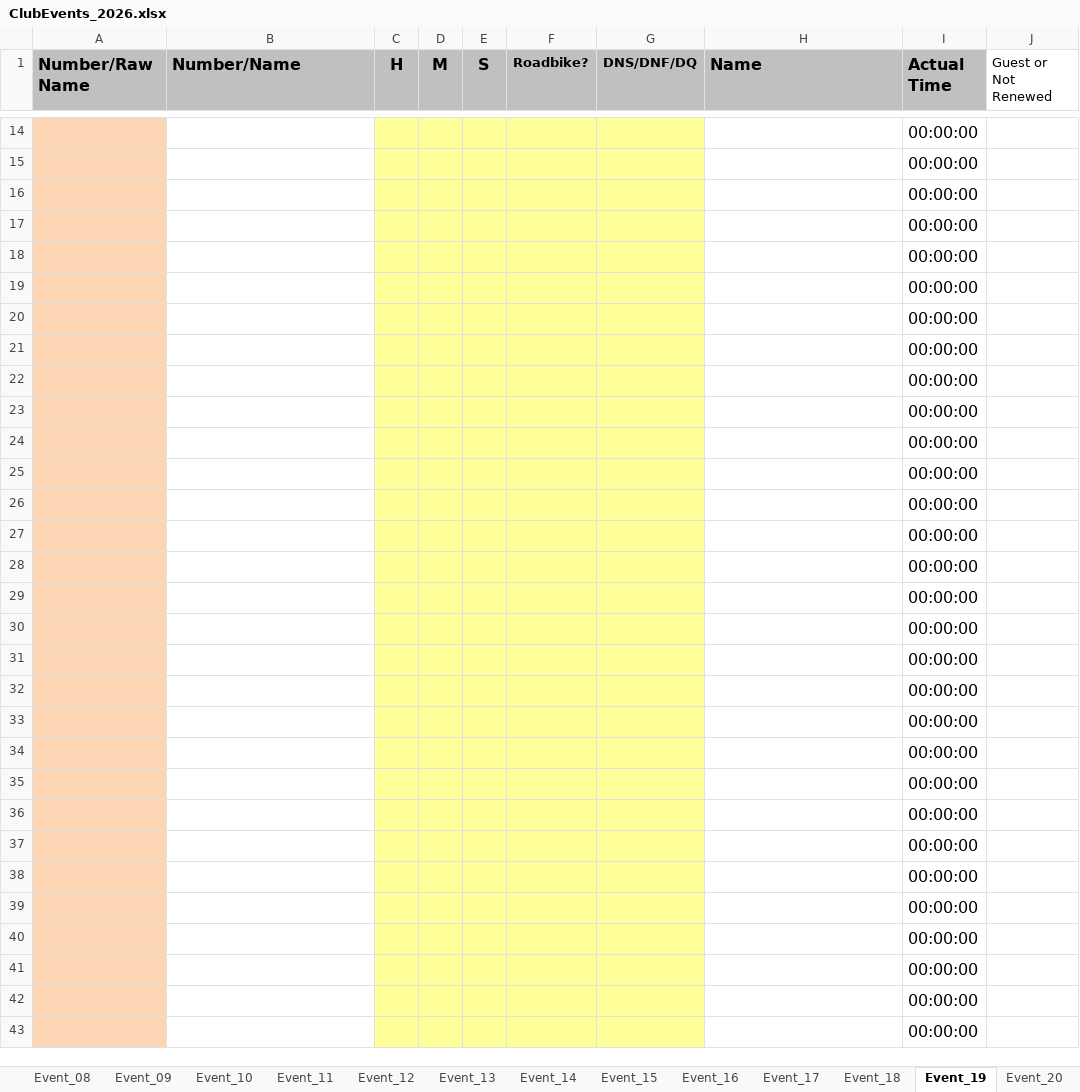
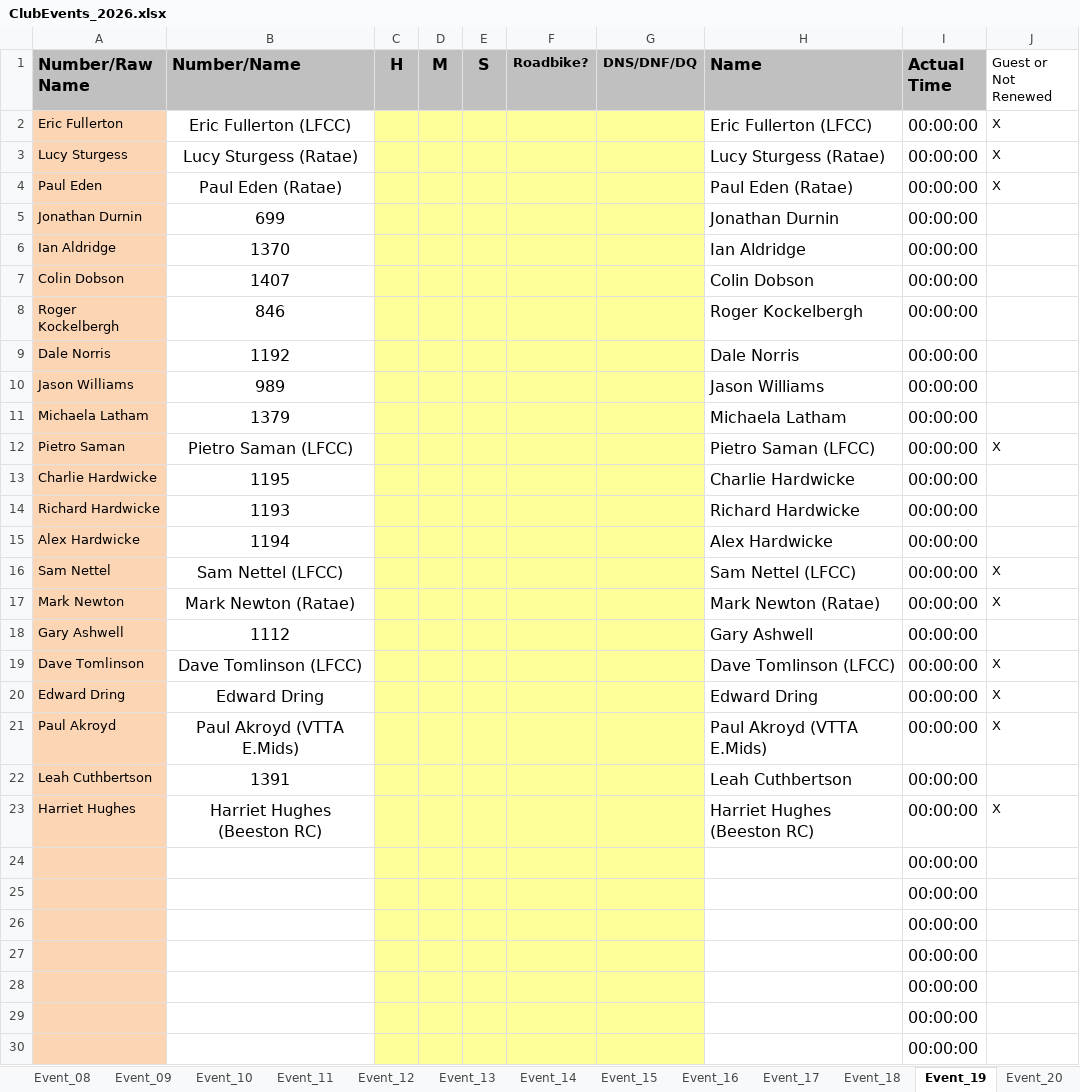
Before and after one commit to WellandValleyCC/WellandValleyCC.github.io, an Excel workbook: data/ClubEvents_2026.xlsx, sheet Event_19, drawn as a sheet; only a part is shown, gaps mark what is left out; the shorter side is filled out with more unchanged rows; values as stored, in another font and other column widths than the file's, no borders; conditional formats not drawn; removed rows and columns are numbered as before the commit, all else as after; the diff covers the shown part only; the diff names each change by its address in the sheet, - before the commit and + after, or states it on an @@ line.

Commit message:
First 22 sign-ups for event 19 [ci skip]

```diff
--- a/data/ClubEvents_2026.xlsx (sheet Event_19)
+++ b/data/ClubEvents_2026.xlsx (sheet Event_19)
-row 14:  |  |  |  |  |  |  |  | 00:00:00
-row 15:  |  |  |  |  |  |  |  | 00:00:00
-row 16:  |  |  |  |  |  |  |  | 00:00:00
-row 17:  |  |  |  |  |  |  |  | 00:00:00
-row 18:  |  |  |  |  |  |  |  | 00:00:00
-row 19:  |  |  |  |  |  |  |  | 00:00:00
-row 20:  |  |  |  |  |  |  |  | 00:00:00
-row 21:  |  |  |  |  |  |  |  | 00:00:00
-row 22:  |  |  |  |  |  |  |  | 00:00:00
-row 23:  |  |  |  |  |  |  |  | 00:00:00
+row 2: Eric Fullerton | Eric Fullerton (LFCC) |  |  |  |  |  | Eric Fullerton (LFCC) | 00:00:00 | X
+row 3: Lucy Sturgess | Lucy Sturgess (Ratae) |  |  |  |  |  | Lucy Sturgess (Ratae) | 00:00:00 | X
+row 4: Paul Eden | Paul Eden (Ratae) |  |  |  |  |  | Paul Eden (Ratae) | 00:00:00 | X
+row 5: Jonathan Durnin | 699 |  |  |  |  |  | Jonathan Durnin | 00:00:00
+row 6: Ian Aldridge | 1370 |  |  |  |  |  | Ian Aldridge | 00:00:00
+row 7: Colin Dobson | 1407 |  |  |  |  |  | Colin Dobson | 00:00:00
+row 8: Roger Kockelbergh | 846 |  |  |  |  |  | Roger Kockelbergh | 00:00:00
+row 9: Dale Norris | 1192 |  |  |  |  |  | Dale Norris | 00:00:00
+row 10: Jason Williams | 989 |  |  |  |  |  | Jason Williams | 00:00:00
+row 11: Michaela Latham | 1379 |  |  |  |  |  | Michaela Latham | 00:00:00
+row 12: Pietro Saman | Pietro Saman (LFCC) |  |  |  |  |  | Pietro Saman (LFCC) | 00:00:00 | X
+row 13: Charlie Hardwicke | 1195 |  |  |  |  |  | Charlie Hardwicke | 00:00:00
+row 14: Richard Hardwicke | 1193 |  |  |  |  |  | Richard Hardwicke | 00:00:00
+row 15: Alex Hardwicke | 1194 |  |  |  |  |  | Alex Hardwicke | 00:00:00
+row 16: Sam Nettel | Sam Nettel (LFCC) |  |  |  |  |  | Sam Nettel (LFCC) | 00:00:00 | X
+row 17: Mark Newton | Mark Newton (Ratae) |  |  |  |  |  | Mark Newton (Ratae) | 00:00:00 | X
+row 18: Gary Ashwell | 1112 |  |  |  |  |  | Gary Ashwell | 00:00:00
+row 19: Dave Tomlinson | Dave Tomlinson (LFCC) |  |  |  |  |  | Dave Tomlinson (LFCC) | 00:00:00 | X
+row 20: Edward Dring | Edward Dring |  |  |  |  |  | Edward Dring | 00:00:00 | X
+row 21: Paul Akroyd | Paul Akroyd (VTTA E.Mids) |  |  |  |  |  | Paul Akroyd (VTTA E.Mids) | 00:00:00 | X
+row 22: Leah Cuthbertson | 1391 |  |  |  |  |  | Leah Cuthbertson | 00:00:00
+row 23: Harriet Hughes | Harriet Hughes (Beeston RC) |  |  |  |  |  | Harriet Hughes (Beeston RC) | 00:00:00 | X
```
Also changed, not shown: 12 removed rows elsewhere in this sheet, sheet RoundRobinRiders, formulas that keep their value.
